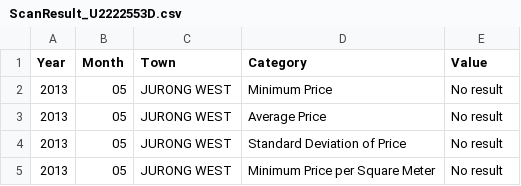
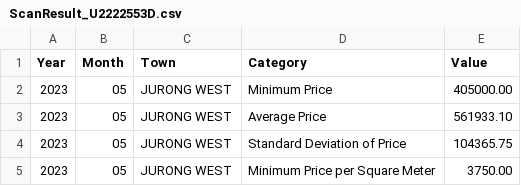
Before and after one commit to Alaneel/SC4023_HDB_Resale, a CSV file: result/ScanResult_U2222553D.csv, drawn as a sheet.

```diff
--- a/result/ScanResult_U2222553D.csv
+++ b/result/ScanResult_U2222553D.csv
@@ -1,5 +1,5 @@
 Year,Month,Town,Category,Value
-2013,05,JURONG WEST,Minimum Price,No result
-2013,05,JURONG WEST,Average Price,No result
-2013,05,JURONG WEST,Standard Deviation of Price,No result
-2013,05,JURONG WEST,Minimum Price per Square Meter,No result
+2023,05,JURONG WEST,Minimum Price,405000.00
+2023,05,JURONG WEST,Average Price,561933.10
+2023,05,JURONG WEST,Standard Deviation of Price,104365.75
+2023,05,JURONG WEST,Minimum Price per Square Meter,3750.00
```
Also changed, not shown: 6 other files.
